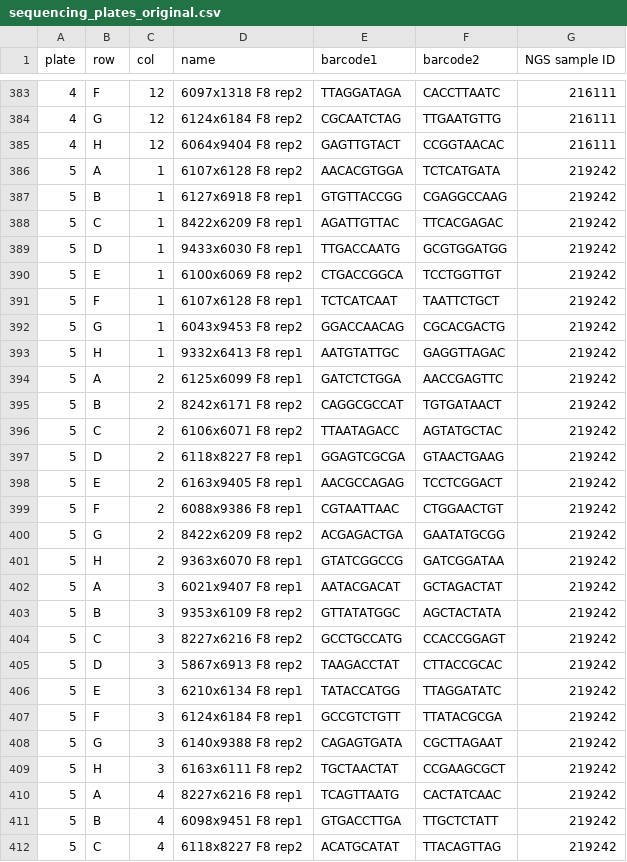
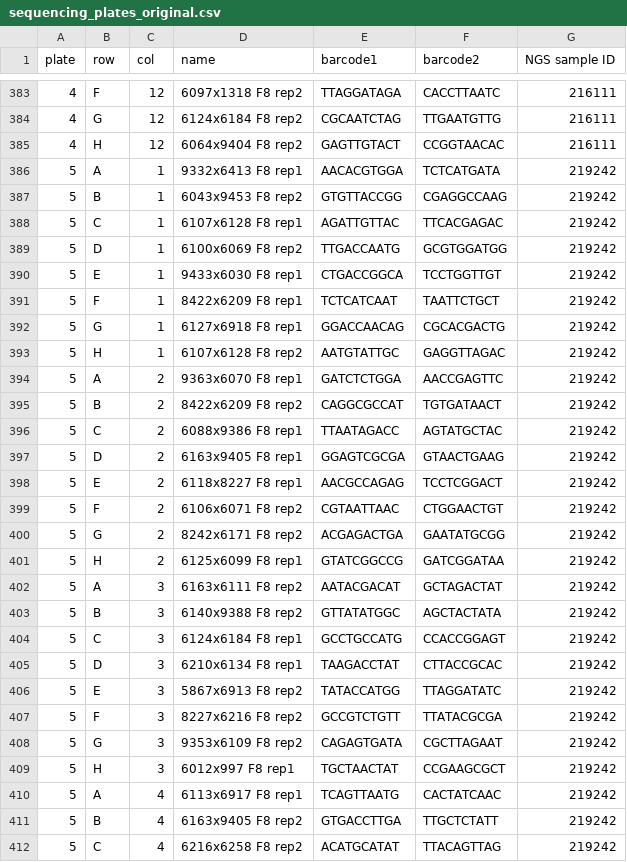
Before and after one commit to ellisztamas/1001crosses, a CSV file: 01_data/02_F8_unaligned_bams/sequencing_plates_original.csv, drawn as a sheet; only a part is shown, gaps mark what is left out; the diff covers the shown part only.

Commit message:
Corrected a mix up in sequencing plate 5 from Pieter's notes
 On branch main
 Changes to be committed:
	modified:   01_data/02_F8_unaligned_bams/readme.md
	modified:   01_data/02_F8_unaligned_bams/sequencing_plates_original.csv

```diff
--- a/01_data/02_F8_unaligned_bams/sequencing_plates_original.csv
+++ b/01_data/02_F8_unaligned_bams/sequencing_plates_original.csv
@@ -385,28 +385,28 @@ plate,row,col,name,barcode1,barcode2,NGS sample ID
 4,H,12,6064x9404 F8 rep2,GAGTTGTACT,CCGGTAACAC,216111
-5,A,1,6107x6128 F8 rep2,AACACGTGGA,TCTCATGATA,219242
-5,B,1,6127x6918 F8 rep1,GTGTTACCGG,CGAGGCCAAG,219242
-5,C,1,8422x6209 F8 rep1,AGATTGTTAC,TTCACGAGAC,219242
-5,D,1,9433x6030 F8 rep1,TTGACCAATG,GCGTGGATGG,219242
-5,E,1,6100x6069 F8 rep2,CTGACCGGCA,TCCTGGTTGT,219242
-5,F,1,6107x6128 F8 rep1,TCTCATCAAT,TAATTCTGCT,219242
-5,G,1,6043x9453 F8 rep2,GGACCAACAG,CGCACGACTG,219242
-5,H,1,9332x6413 F8 rep1,AATGTATTGC,GAGGTTAGAC,219242
-5,A,2,6125x6099 F8 rep1,GATCTCTGGA,AACCGAGTTC,219242
-5,B,2,8242x6171 F8 rep2,CAGGCGCCAT,TGTGATAACT,219242
-5,C,2,6106x6071 F8 rep2,TTAATAGACC,AGTATGCTAC,219242
-5,D,2,6118x8227 F8 rep1,GGAGTCGCGA,GTAACTGAAG,219242
-5,E,2,6163x9405 F8 rep1,AACGCCAGAG,TCCTCGGACT,219242
-5,F,2,6088x9386 F8 rep1,CGTAATTAAC,CTGGAACTGT,219242
-5,G,2,8422x6209 F8 rep2,ACGAGACTGA,GAATATGCGG,219242
-5,H,2,9363x6070 F8 rep1,GTATCGGCCG,GATCGGATAA,219242
-5,A,3,6021x9407 F8 rep1,AATACGACAT,GCTAGACTAT,219242
-5,B,3,9353x6109 F8 rep2,GTTATATGGC,AGCTACTATA,219242
-5,C,3,8227x6216 F8 rep2,GCCTGCCATG,CCACCGGAGT,219242
-5,D,3,5867x6913 F8 rep2,TAAGACCTAT,CTTACCGCAC,219242
-5,E,3,6210x6134 F8 rep1,TATACCATGG,TTAGGATATC,219242
-5,F,3,6124x6184 F8 rep1,GCCGTCTGTT,TTATACGCGA,219242
-5,G,3,6140x9388 F8 rep2,CAGAGTGATA,CGCTTAGAAT,219242
-5,H,3,6163x6111 F8 rep2,TGCTAACTAT,CCGAAGCGCT,219242
-5,A,4,8227x6216 F8 rep1,TCAGTTAATG,CACTATCAAC,219242
-5,B,4,6098x9451 F8 rep1,GTGACCTTGA,TTGCTCTATT,219242
-5,C,4,6118x8227 F8 rep2,ACATGCATAT,TTACAGTTAG,219242
+5,A,1,9332x6413 F8 rep1,AACACGTGGA,TCTCATGATA,219242
+5,B,1,6043x9453 F8 rep2,GTGTTACCGG,CGAGGCCAAG,219242
+5,C,1,6107x6128 F8 rep1,AGATTGTTAC,TTCACGAGAC,219242
+5,D,1,6100x6069 F8 rep2,TTGACCAATG,GCGTGGATGG,219242
+5,E,1,9433x6030 F8 rep1,CTGACCGGCA,TCCTGGTTGT,219242
+5,F,1,8422x6209 F8 rep1,TCTCATCAAT,TAATTCTGCT,219242
+5,G,1,6127x6918 F8 rep1,GGACCAACAG,CGCACGACTG,219242
+5,H,1,6107x6128 F8 rep2,AATGTATTGC,GAGGTTAGAC,219242
+5,A,2,9363x6070 F8 rep1,GATCTCTGGA,AACCGAGTTC,219242
+5,B,2,8422x6209 F8 rep2,CAGGCGCCAT,TGTGATAACT,219242
+5,C,2,6088x9386 F8 rep1,TTAATAGACC,AGTATGCTAC,219242
+5,D,2,6163x9405 F8 rep1,GGAGTCGCGA,GTAACTGAAG,219242
+5,E,2,6118x8227 F8 rep1,AACGCCAGAG,TCCTCGGACT,219242
+5,F,2,6106x6071 F8 rep2,CGTAATTAAC,CTGGAACTGT,219242
+5,G,2,8242x6171 F8 rep2,ACGAGACTGA,GAATATGCGG,219242
+5,H,2,6125x6099 F8 rep1,GTATCGGCCG,GATCGGATAA,219242
+5,A,3,6163x6111 F8 rep2,AATACGACAT,GCTAGACTAT,219242
+5,B,3,6140x9388 F8 rep2,GTTATATGGC,AGCTACTATA,219242
+5,C,3,6124x6184 F8 rep1,GCCTGCCATG,CCACCGGAGT,219242
+5,D,3,6210x6134 F8 rep1,TAAGACCTAT,CTTACCGCAC,219242
+5,E,3,5867x6913 F8 rep2,TATACCATGG,TTAGGATATC,219242
+5,F,3,8227x6216 F8 rep2,GCCGTCTGTT,TTATACGCGA,219242
+5,G,3,9353x6109 F8 rep2,CAGAGTGATA,CGCTTAGAAT,219242
+5,H,3,6012x997 F8 rep1,TGCTAACTAT,CCGAAGCGCT,219242
+5,A,4,6113x6917 F8 rep1,TCAGTTAATG,CACTATCAAC,219242
+5,B,4,6163x9405 F8 rep2,GTGACCTTGA,TTGCTCTATT,219242
+5,C,4,6216x6258 F8 rep2,ACATGCATAT,TTACAGTTAG,219242
```
Also changed, not shown: 17 edited cells elsewhere in this file, 1 other file.
